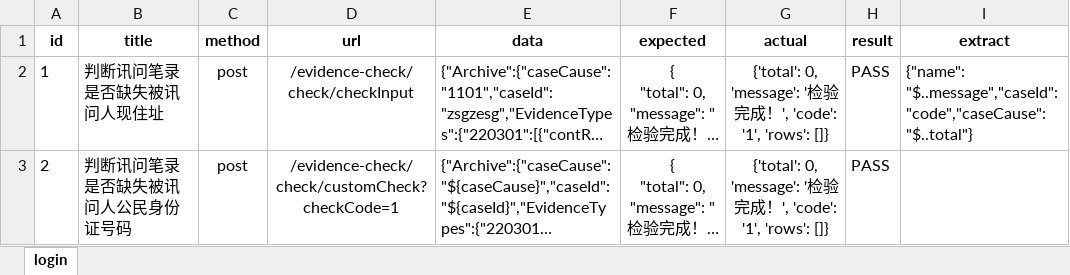
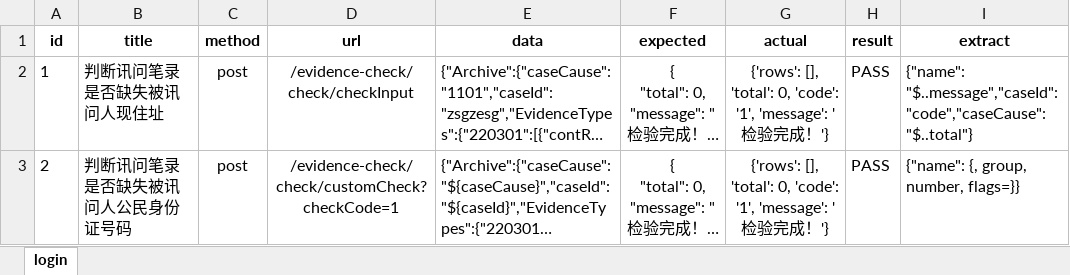
Before and after one commit to whufans/May, an Excel workbook: datas/cases.xlsx, sheet login, drawn as a sheet; long unchanged cells end in …; values as stored, in another font and other column widths than the file's, no borders; the diff names each change by its address in the sheet, - before the commit and + after, or states it on an @@ line.

```diff
--- a/datas/cases.xlsx (sheet login)
+++ b/datas/cases.xlsx (sheet login)
-G2:G3 (actual): {'total': 0, 'message': '检验完成！', 'code': '1', 'rows': []}
+G2:G3 (actual): {'rows': [], 'total': 0, 'code': '1', 'message': '检验完成！'}
-I3 (extract): (empty)
+I3 (extract): {"name": {, group, number, flags=}}
```
Also changed, not shown: 8 other files.
